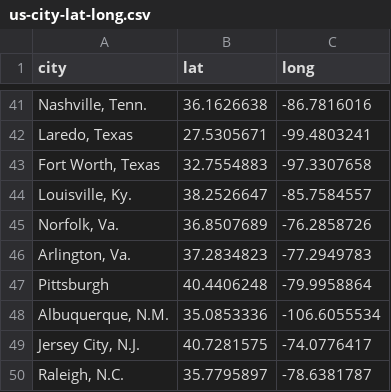
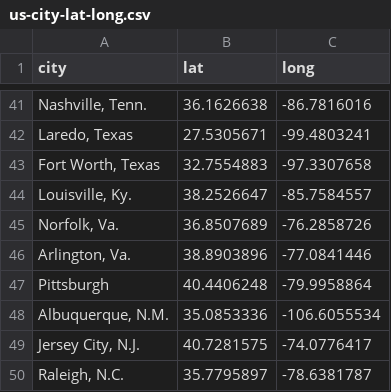
Before and after one commit to vs27-illinois/cs498-data-viz-final-project, a CSV file: us-city-lat-long.csv, drawn as a sheet; only a part is shown, gaps mark what is left out; the diff names each change by its address in the sheet, - before the commit and + after, or states it on an @@ line.

Commit message:
commit

```diff
--- a/us-city-lat-long.csv
+++ b/us-city-lat-long.csv
-B46 (lat): 37.2834823
+B46 (lat): 38.8903896
-C46 (long): -77.2949783
+C46 (long): -77.0841446
```
